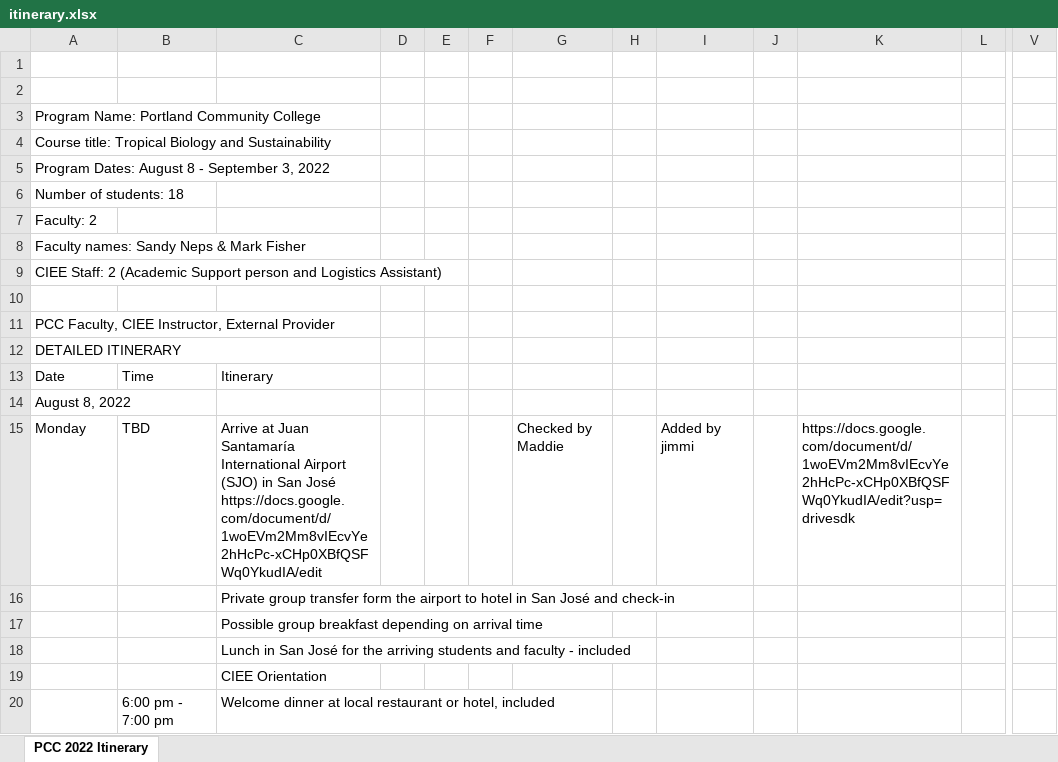
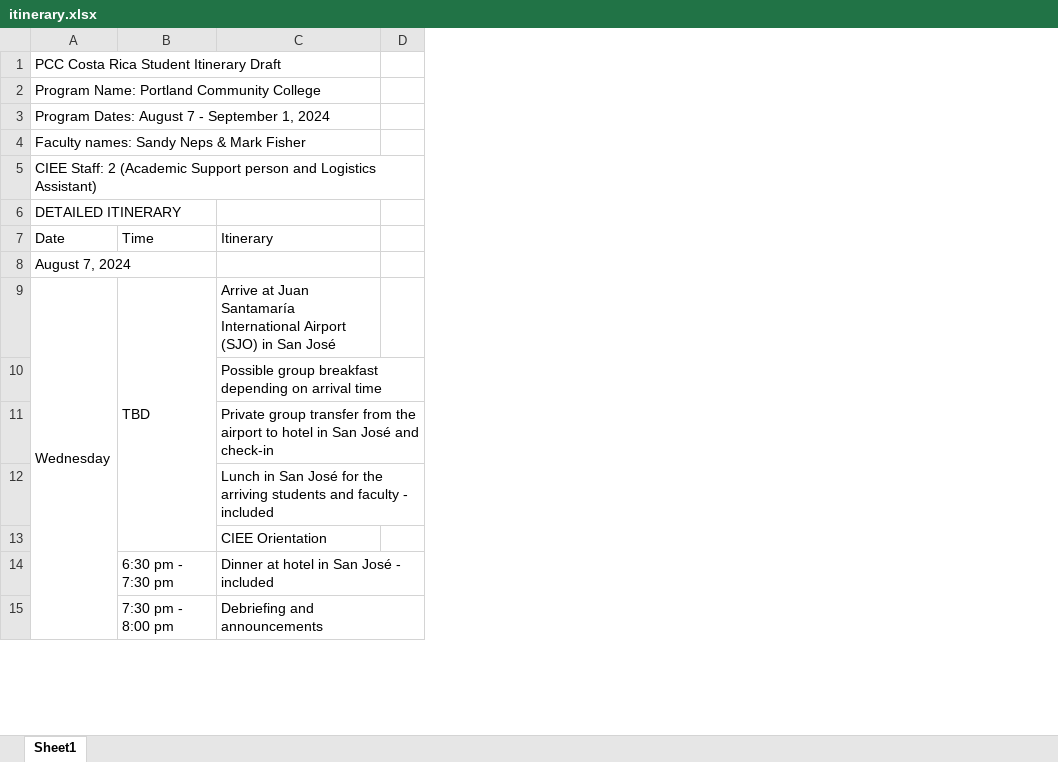
Before and after one commit to Atticus29/costa_rica_course, an Excel workbook: itinerary.xlsx, sheet Sheet1, drawn as a sheet; only a part is shown, gaps mark what is left out; values as stored, in another font and other column widths than the file's, no cell formats; charts and pictures not drawn; removed rows and columns are numbered as before the commit, all else as after; rows hold the shown columns only; the diff covers the shown part only; the diff names each change by its address in the sheet, - before the commit and + after, or states it on an @@ line.

Commit message:
add 2024 itinerary. This copy was the one linked to on the course syllabus

```diff
--- a/itinerary.xlsx (sheet Sheet1)
+++ b/itinerary.xlsx (sheet Sheet1)
-sheet tab: PCC 2022 Itinerary
+sheet tab: Sheet1
-column D, empty
-column E, empty
-column F, empty
-column G, row 15: Checked by Maddie
-column H, empty
-column I, row 15: Added by jimmi
-column J, empty
-column K, row 15: https://docs.google.com/document/d/1woEVm2Mm8vIEcvYe2hHcPc-xCHp0XBfQSFWq0YkudIA/edit?usp=drivesdk
-column L, empty
-column V, empty
+column D, empty
-A1 (Date): (empty)
+A1 (Date): PCC Costa Rica Student Itinerary Draft
-row 2: (empty)
-A3 (Date): Course title: Tropical Biology and Sustainability
+A3 (Date): Program Dates: August 7 - September 1, 2024
-row 5: Program Dates: August 8 - September 3, 2022
-row 6: Number of students: 18
-row 7: Faculty: 2
-row 10: (empty)
-row 11: PCC Faculty, CIEE Instructor, External Provider
-A12:C12 merged
-A8 (Date): August 8, 2022
+A8 (Date): August 7, 2024
-A9 (Date): Monday
+A9 (Date): Wednesday
+A9:A16 merged
+B9:B13 merged
-C9 (Itinerary): …San José https://docs.google.com/document/d/1woEVm2Mm8vIEcvYe2hHcPc-xCHp0XBfQSFWq0YkudIA/edit
+C9 (Itinerary): …San José
-row 16:  |  | Private group transfer form the airport to hotel in San José and check-in
+row 11:  |  | Private group transfer from the airport to hotel in San José and check-in
-row 20:  | 6:00 pm - 7:00 pm | Welcome dinner at local restaurant or hotel, included
+row 14:  | 6:30 pm - 7:30 pm | Dinner at hotel in San José - included
@@ row 253 moved to row 15: 7:30 pm - 8:00 pm @@
```
Also changed, not shown: 148 added rows, 133 removed rows, 17 moved rows, 9 removed columns, 70 edited cells and merged cells elsewhere in this sheet, cell formats, charts or pictures.
